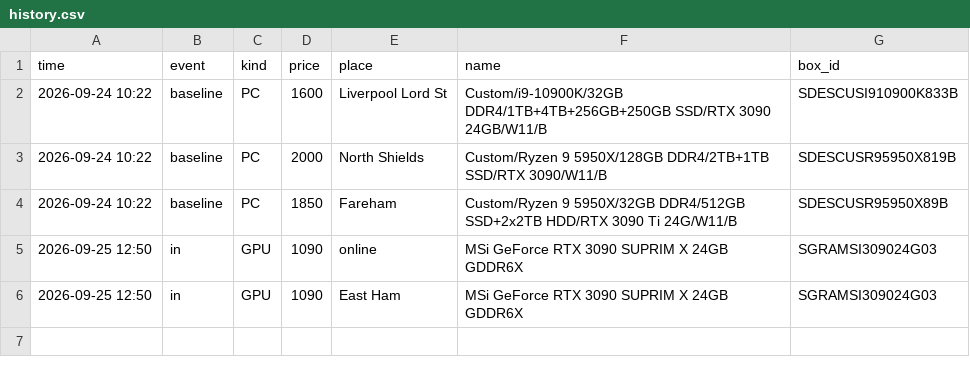
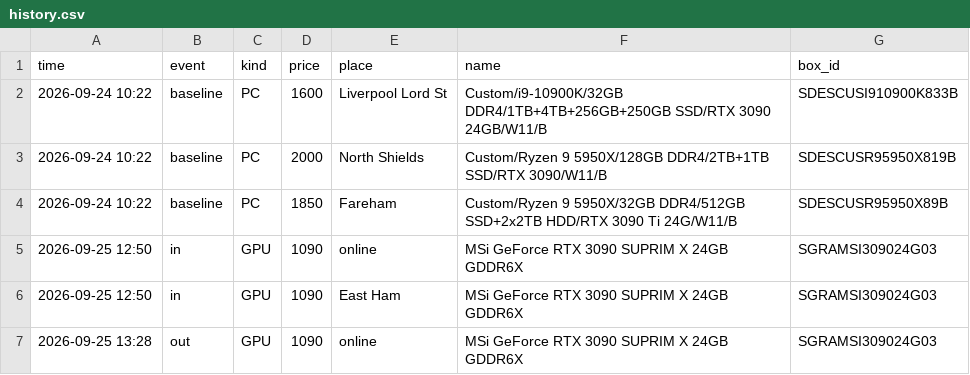
Before and after one commit to saboracsilvester-max/cex-watcher, a CSV file: history.csv, drawn as a sheet.

```diff
--- a/history.csv
+++ b/history.csv
@@ -6 +6,2 @@ time,event,kind,price,place,name,box_id
 2026-09-25 12:50,in,GPU,1090,East Ham,MSi GeForce RTX 3090 SUPRIM X 24GB GDDR6X,SGRAMSI309024G03
+2026-09-25 13:28,out,GPU,1090,online,MSi GeForce RTX 3090 SUPRIM X 24GB GDDR6X,SGRAMSI309024G03
```
Also changed, not shown: 1 other file.
